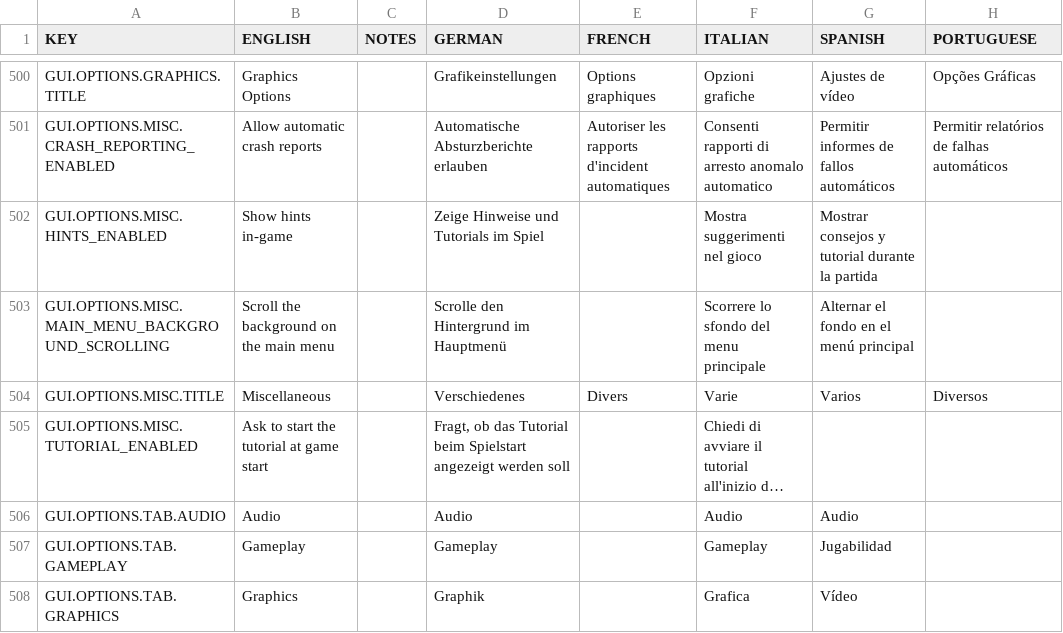
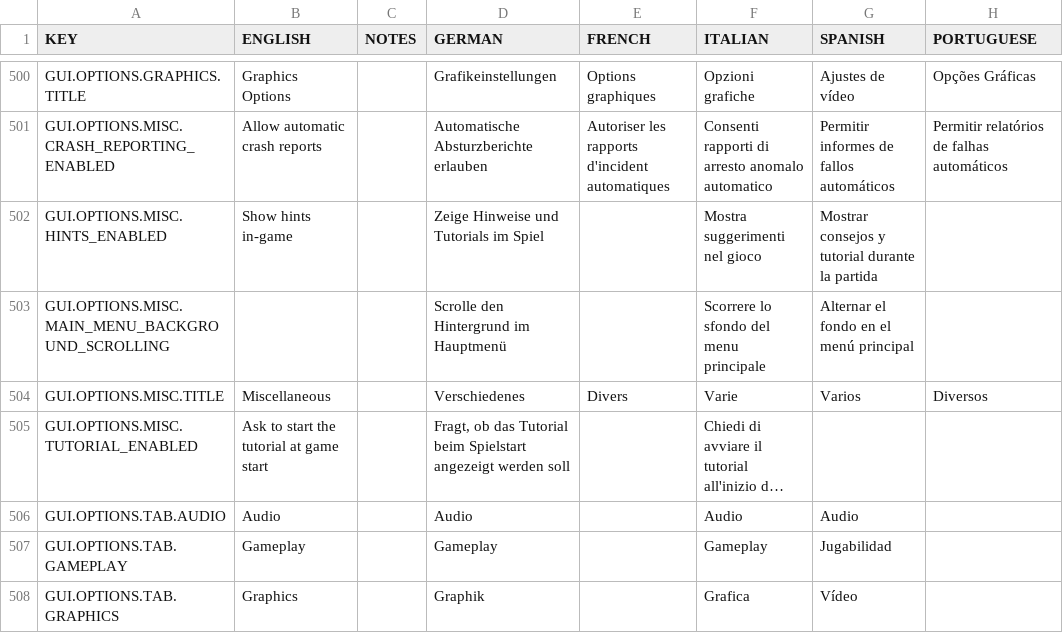
Before and after one commit to rossturner/mountaincore, a CSV file: core/assets/translations/collated.csv, drawn as a sheet; only a part is shown, gaps mark what is left out; long unchanged cells end in …; the diff names each change by its address in the sheet, - before the commit and + after, or states it on an @@ line.

Commit message:
start of language selection
needs work to update menu items, and update font correctly.
Also needs sizing up properly

```diff
--- a/core/assets/translations/collated.csv
+++ b/core/assets/translations/collated.csv
-B503 (ENGLISH): Scroll the background on the main menu
+B503 (ENGLISH): (empty)
```
Also changed, not shown: 13 other files.
